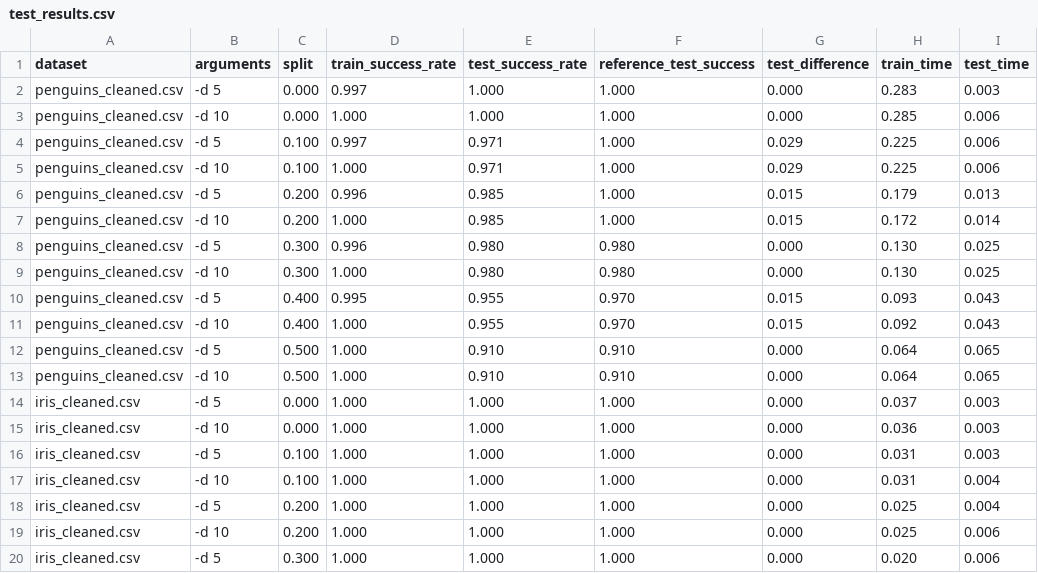
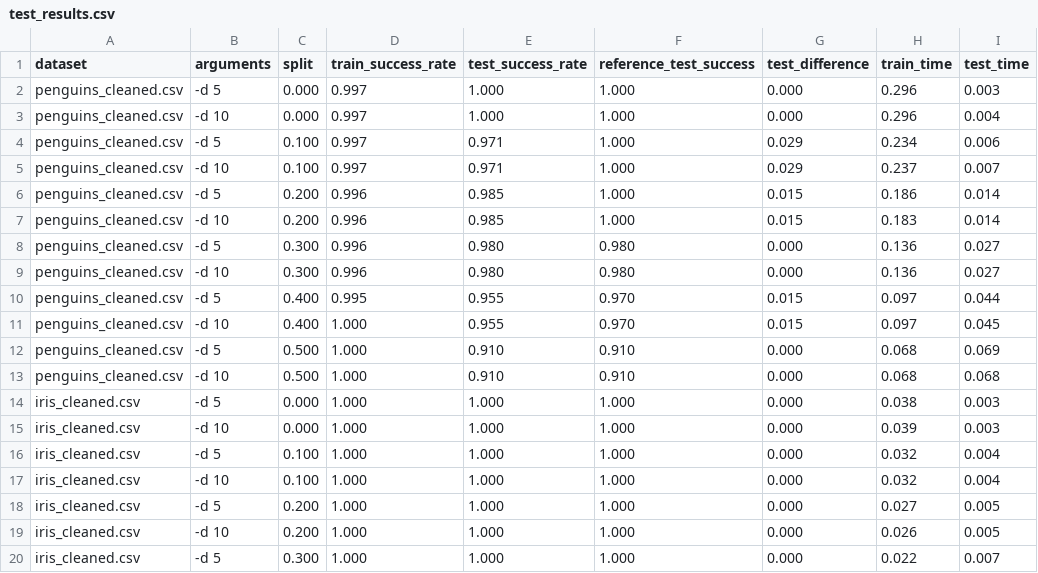
Before and after one commit to xmihol00/FLP, a CSV file: proj1/test_results.csv, drawn as a sheet; only a part is shown; the diff covers the shown part only.

Commit message:
main-parsing of argumetns, min samples leaf and min samples split heuristics

```diff
--- a/proj1/test_results.csv
+++ b/proj1/test_results.csv
@@ -1,20 +1,20 @@
 dataset,arguments,split,train_success_rate,test_success_rate,reference_test_success,test_difference,train_time,test_time
-penguins_cleaned.csv, -d 5, 0.000, 0.997, 1.000, 1.000, 0.000, 0.283, 0.003
-penguins_cleaned.csv,-d 10, 0.000, 1.000, 1.000, 1.000, 0.000, 0.285, 0.006
-penguins_cleaned.csv, -d 5, 0.100, 0.997, 0.971, 1.000, 0.029, 0.225, 0.006
-penguins_cleaned.csv,-d 10, 0.100, 1.000, 0.971, 1.000, 0.029, 0.225, 0.006
-penguins_cleaned.csv, -d 5, 0.200, 0.996, 0.985, 1.000, 0.015, 0.179, 0.013
-penguins_cleaned.csv,-d 10, 0.200, 1.000, 0.985, 1.000, 0.015, 0.172, 0.014
-penguins_cleaned.csv, -d 5, 0.300, 0.996, 0.980, 0.980, 0.000, 0.130, 0.025
-penguins_cleaned.csv,-d 10, 0.300, 1.000, 0.980, 0.980, 0.000, 0.130, 0.025
-penguins_cleaned.csv, -d 5, 0.400, 0.995, 0.955, 0.970, 0.015, 0.093, 0.043
-penguins_cleaned.csv,-d 10, 0.400, 1.000, 0.955, 0.970, 0.015, 0.092, 0.043
-penguins_cleaned.csv, -d 5, 0.500, 1.000, 0.910, 0.910, 0.000, 0.064, 0.065
-penguins_cleaned.csv,-d 10, 0.500, 1.000, 0.910, 0.910, 0.000, 0.064, 0.065
-    iris_cleaned.csv, -d 5, 0.000, 1.000, 1.000, 1.000, 0.000, 0.037, 0.003
-    iris_cleaned.csv,-d 10, 0.000, 1.000, 1.000, 1.000, 0.000, 0.036, 0.003
-    iris_cleaned.csv, -d 5, 0.100, 1.000, 1.000, 1.000, 0.000, 0.031, 0.003
-    iris_cleaned.csv,-d 10, 0.100, 1.000, 1.000, 1.000, 0.000, 0.031, 0.004
-    iris_cleaned.csv, -d 5, 0.200, 1.000, 1.000, 1.000, 0.000, 0.025, 0.004
-    iris_cleaned.csv,-d 10, 0.200, 1.000, 1.000, 1.000, 0.000, 0.025, 0.006
-    iris_cleaned.csv, -d 5, 0.300, 1.000, 1.000, 1.000, 0.000, 0.020, 0.006
+penguins_cleaned.csv, -d 5, 0.000, 0.997, 1.000, 1.000, 0.000, 0.296, 0.003
+penguins_cleaned.csv,-d 10, 0.000, 0.997, 1.000, 1.000, 0.000, 0.296, 0.004
+penguins_cleaned.csv, -d 5, 0.100, 0.997, 0.971, 1.000, 0.029, 0.234, 0.006
+penguins_cleaned.csv,-d 10, 0.100, 0.997, 0.971, 1.000, 0.029, 0.237, 0.007
+penguins_cleaned.csv, -d 5, 0.200, 0.996, 0.985, 1.000, 0.015, 0.186, 0.014
+penguins_cleaned.csv,-d 10, 0.200, 0.996, 0.985, 1.000, 0.015, 0.183, 0.014
+penguins_cleaned.csv, -d 5, 0.300, 0.996, 0.980, 0.980, 0.000, 0.136, 0.027
+penguins_cleaned.csv,-d 10, 0.300, 0.996, 0.980, 0.980, 0.000, 0.136, 0.027
+penguins_cleaned.csv, -d 5, 0.400, 0.995, 0.955, 0.970, 0.015, 0.097, 0.044
+penguins_cleaned.csv,-d 10, 0.400, 1.000, 0.955, 0.970, 0.015, 0.097, 0.045
+penguins_cleaned.csv, -d 5, 0.500, 1.000, 0.910, 0.910, 0.000, 0.068, 0.069
+penguins_cleaned.csv,-d 10, 0.500, 1.000, 0.910, 0.910, 0.000, 0.068, 0.068
+    iris_cleaned.csv, -d 5, 0.000, 1.000, 1.000, 1.000, 0.000, 0.038, 0.003
+    iris_cleaned.csv,-d 10, 0.000, 1.000, 1.000, 1.000, 0.000, 0.039, 0.003
+    iris_cleaned.csv, -d 5, 0.100, 1.000, 1.000, 1.000, 0.000, 0.032, 0.004
+    iris_cleaned.csv,-d 10, 0.100, 1.000, 1.000, 1.000, 0.000, 0.032, 0.004
+    iris_cleaned.csv, -d 5, 0.200, 1.000, 1.000, 1.000, 0.000, 0.027, 0.005
+    iris_cleaned.csv,-d 10, 0.200, 1.000, 1.000, 1.000, 0.000, 0.026, 0.005
+    iris_cleaned.csv, -d 5, 0.300, 1.000, 1.000, 1.000, 0.000, 0.022, 0.007
```
Also changed, not shown: 37 edited cells elsewhere in this file, 2 other files.
